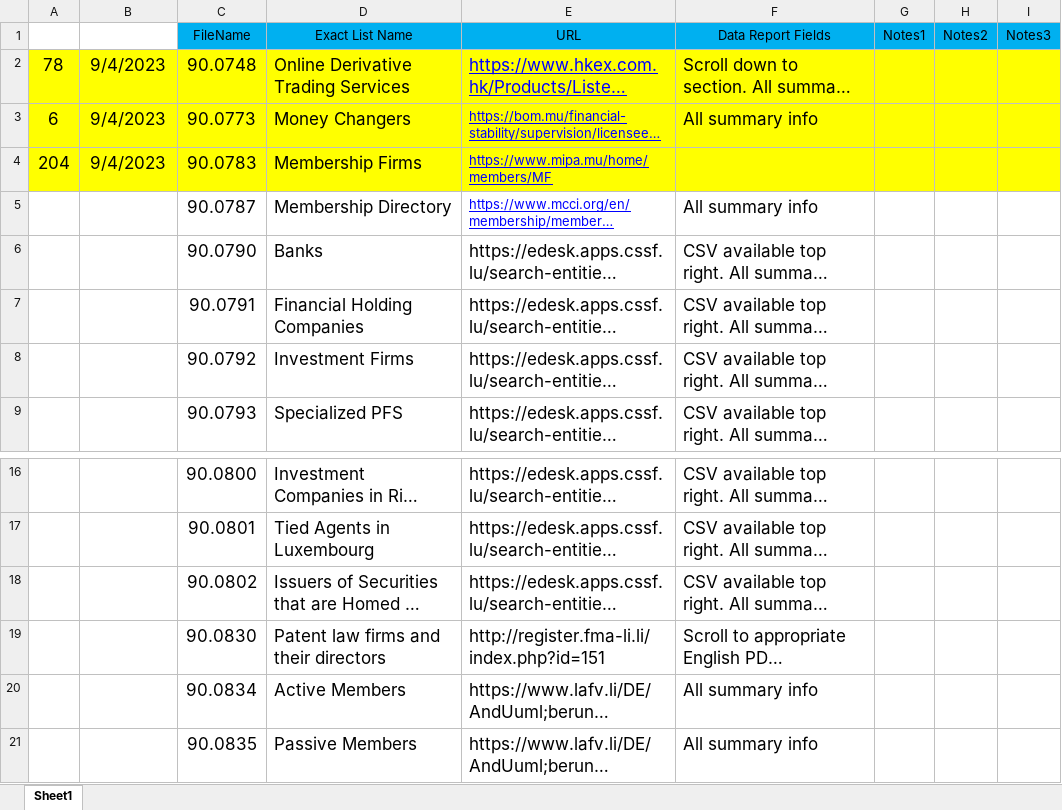
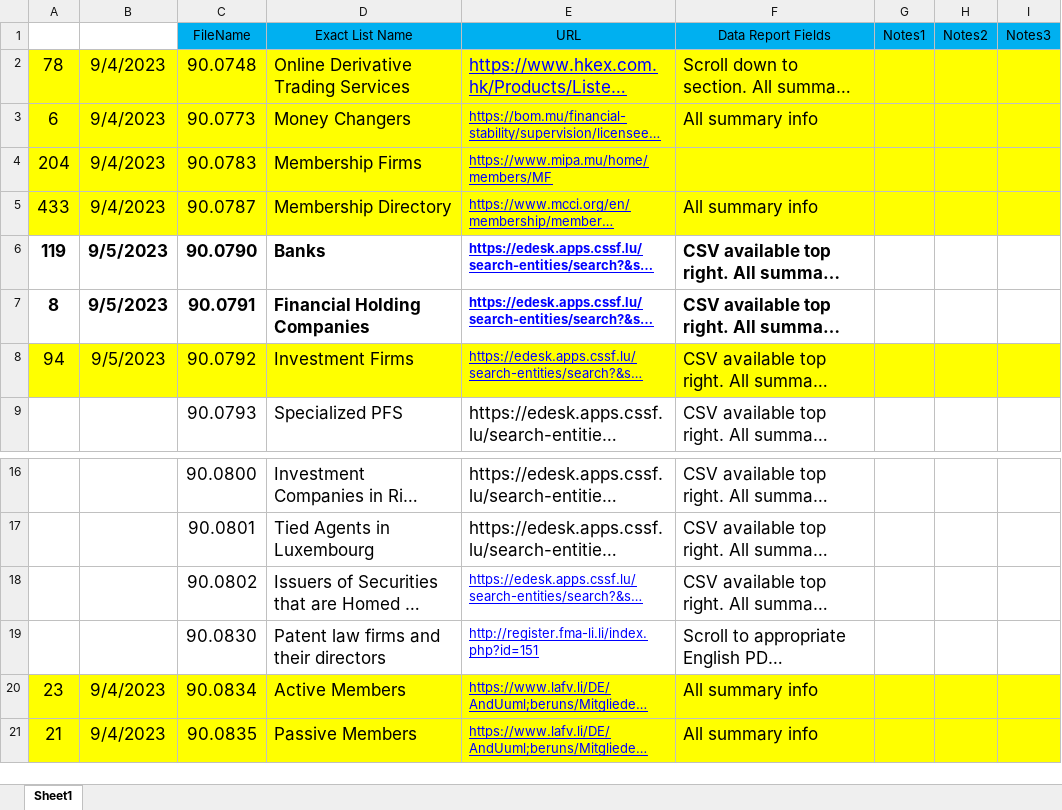
Before and after one commit to ariffadhillah/Scraping-various-sites, an Excel workbook: Arif_12(Prio2k)/Arif_12(Prio2k).xlsx, sheet Sheet1, drawn as a sheet; only a part is shown, gaps mark what is left out; long unchanged cells end in …; values as stored, in another font and other column widths than the file's, no borders; the diff names each change by its address in the sheet, - before the commit and + after, or states it on an @@ line.

Commit message:
succes task Arif_12(Prio2k) filename 90.0792

```diff
--- a/Arif_12(Prio2k)/Arif_12(Prio2k).xlsx (sheet Sheet1)
+++ b/Arif_12(Prio2k)/Arif_12(Prio2k).xlsx (sheet Sheet1)
-A5: (empty)
+A5: 433
-A5:I5 fill: none
+A5:I5 fill: #FFFF00
-B5: (empty)
+B5: 9/4/2023
-A6: (empty)
+A6: 119
-B6:B8: (empty)
+B6:B8: 9/5/2023
-C6:F7 bold: off
+C6:F7 bold: on
@@ E6:E8 underline: off → on, text colour: black → #0000FF, text size: smaller @@
-A7: (empty)
+A7: 8
-A8: (empty)
+A8: 94
-A8:I8 fill: none
+A8:I8 fill: #FFFF00
@@ E18:E21 underline: off → on, text colour: black → #0000FF, text size: smaller @@
-A20: (empty)
+A20: 23
-A20:I21 fill: none
+A20:I21 fill: #FFFF00
-B20:B21: (empty)
+B20:B21: 9/4/2023
-A21: (empty)
+A21: 21
```
Also changed, not shown: 7 other files.
